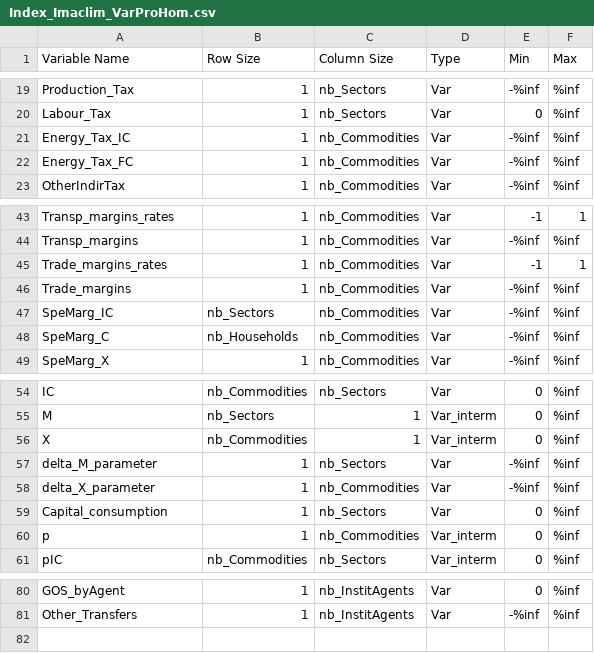
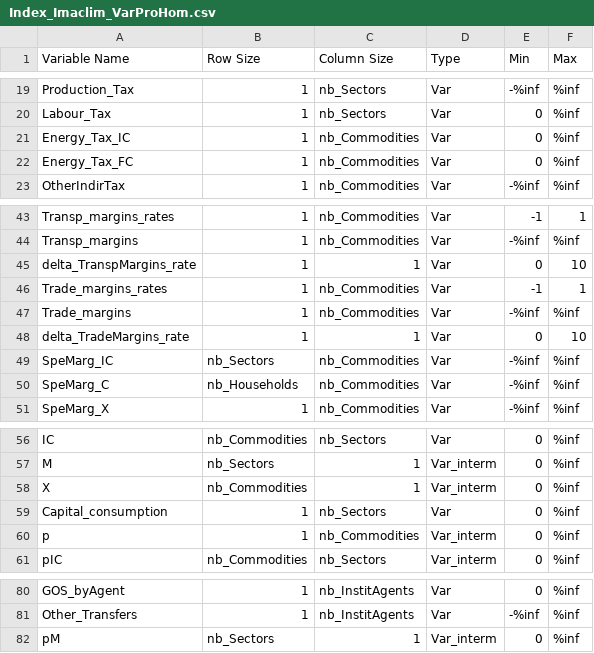
Before and after one commit to WillDng/IMACLIM-Country, a CSV file: data/data_SAU/Index_Imaclim_VarProHom.csv, drawn as a sheet; only a part is shown, gaps mark what is left out.

```diff
--- a/data/data_SAU/Index_Imaclim_VarProHom.csv
+++ b/data/data_SAU/Index_Imaclim_VarProHom.csv
@@ -20,4 +20,4 @@ Production_Tax;1;nb_Sectors;Var;-%inf;%inf
 Labour_Tax;1;nb_Sectors;Var;0;%inf
-Energy_Tax_IC;1;nb_Commodities;Var;-%inf;%inf
-Energy_Tax_FC;1;nb_Commodities;Var;-%inf;%inf
+Energy_Tax_IC;1;nb_Commodities;Var;0;%inf
+Energy_Tax_FC;1;nb_Commodities;Var;0;%inf
 OtherIndirTax;1;nb_Commodities;Var;-%inf;%inf
@@ -44,4 +44,6 @@ Transp_margins_rates;1;nb_Commodities;Var;-1;1
 Transp_margins;1;nb_Commodities;Var;-%inf;%inf
+delta_TranspMargins_rate;1;1;Var;0;10
 Trade_margins_rates;1;nb_Commodities;Var;-1;1
 Trade_margins;1;nb_Commodities;Var;-%inf;%inf
+delta_TradeMargins_rate;1;1;Var;0;10
 SpeMarg_IC;nb_Sectors;nb_Commodities;Var;-%inf;%inf
@@ -56,4 +58,2 @@ M;nb_Sectors;1;Var_interm;0;%inf
 X;nb_Commodities;1;Var_interm;0;%inf
-delta_M_parameter;1;nb_Sectors;Var;-%inf;%inf
-delta_X_parameter;1;nb_Commodities;Var;-%inf;%inf
 Capital_consumption;1;nb_Sectors;Var;0;%inf
@@ -81 +81,2 @@ GOS_byAgent;1;nb_InstitAgents;Var;0;%inf
 Other_Transfers;1;nb_InstitAgents;Var;-%inf;%inf
+pM;nb_Sectors;1;Var_interm;0;%inf
```
Also changed, not shown: data/data_SAU/Index_Imaclim_VarCalib.csv, data/data_SAU/Index_Imaclim_VarResol.csv, 10 other files.
